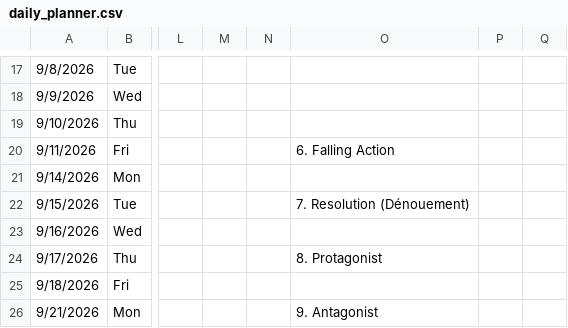
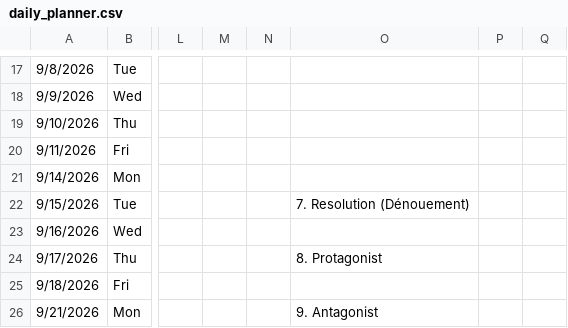
Before and after one commit to kimberlyjmartin/2026_Lesson_Planner_Calendar, a CSV file: daily_planner.csv, drawn as a sheet; only a part is shown, gaps mark what is left out; the diff names each change by its address in the sheet, - before the commit and + after, or states it on an @@ line.

Commit message:
Auto-sync Daily Planner — 2026-08-31T02:18:11.360Z

```diff
--- a/daily_planner.csv
+++ b/daily_planner.csv
-O20: 6. Falling Action
+O20: (empty)
```
